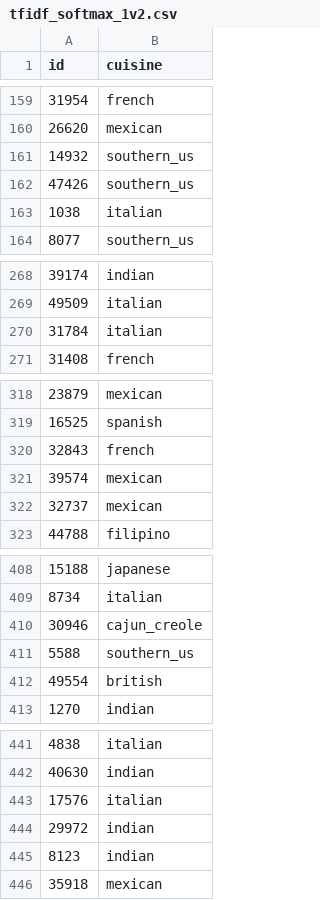
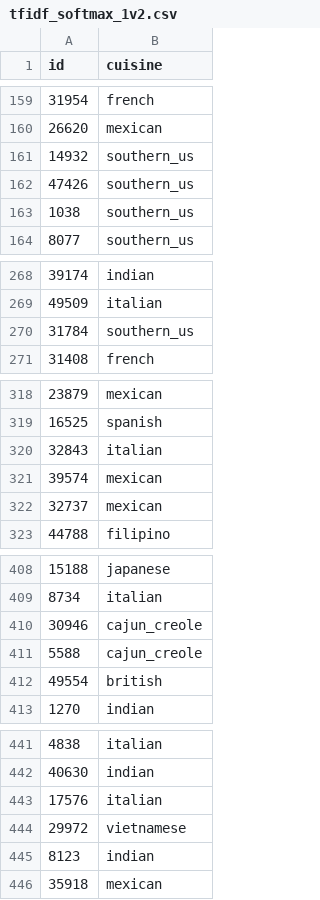
Before and after one commit to rachelbasse/kaggle-recipes, a CSV file: preds/tfidf_softmax_1v2.csv, drawn as a sheet; only a part is shown, gaps mark what is left out; the diff covers the shown part only.

```diff
--- a/preds/tfidf_softmax_1v2.csv
+++ b/preds/tfidf_softmax_1v2.csv
@@ -162,3 +162,3 @@ id,cuisine
 47426,southern_us
-1038,italian
+1038,southern_us
 8077,southern_us
@@ -269,3 +269,3 @@ id,cuisine
 49509,italian
-31784,italian
+31784,southern_us
 31408,french
@@ -319,3 +319,3 @@ id,cuisine
 16525,spanish
-32843,french
+32843,italian
 39574,mexican
@@ -410,3 +410,3 @@ id,cuisine
 30946,cajun_creole
-5588,southern_us
+5588,cajun_creole
 49554,british
@@ -443,3 +443,3 @@ id,cuisine
 17576,italian
-29972,indian
+29972,vietnamese
 8123,indian
```
Also changed, not shown: 172 edited cells elsewhere in this file, preds/tfidf_softmax_2v2.csv, 15 other files.
